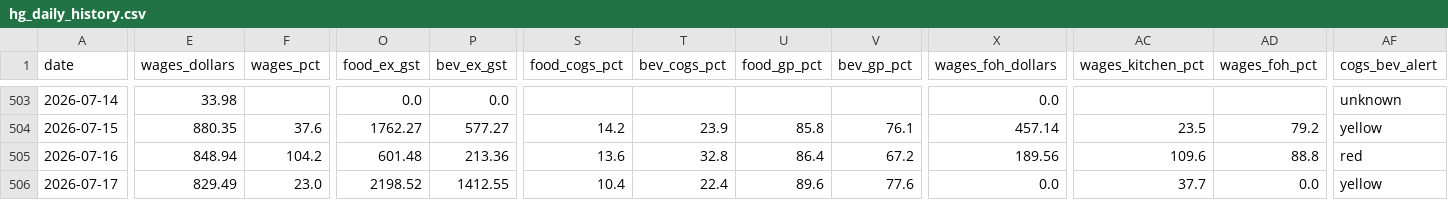
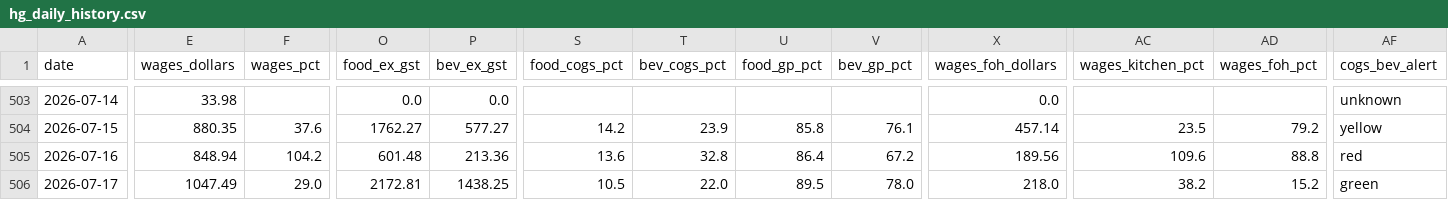
Before and after one commit to zakstowaway/mari-daily-reporting, a CSV file: data/hg_daily_history.csv, drawn as a sheet; only a part is shown, gaps mark what is left out; the diff names each change by its address in the sheet, - before the commit and + after, or states it on an @@ line.

```diff
--- a/data/hg_daily_history.csv
+++ b/data/hg_daily_history.csv
-E506 (wages_dollars): 829.49
+E506 (wages_dollars): 1047.49
-F506 (wages_pct): 23.0
+F506 (wages_pct): 29.0
-O506 (food_ex_gst): 2198.52
+O506 (food_ex_gst): 2172.81
-P506 (bev_ex_gst): 1412.55
+P506 (bev_ex_gst): 1438.25
-S506 (food_cogs_pct): 10.4
+S506 (food_cogs_pct): 10.5
-T506 (bev_cogs_pct): 22.4
+T506 (bev_cogs_pct): 22.0
-U506 (food_gp_pct): 89.6
+U506 (food_gp_pct): 89.5
-V506 (bev_gp_pct): 77.6
+V506 (bev_gp_pct): 78.0
-X506 (wages_foh_dollars): 0.0
+X506 (wages_foh_dollars): 218.0
-AC506 (wages_kitchen_pct): 37.7
+AC506 (wages_kitchen_pct): 38.2
-AD506 (wages_foh_pct): 0.0
+AD506 (wages_foh_pct): 15.2
-AF506 (cogs_bev_alert): yellow
+AF506 (cogs_bev_alert): green
```
Also changed, not shown: data/mari_daily_history.csv, data/stow_daily_history.csv, 7 other files.
